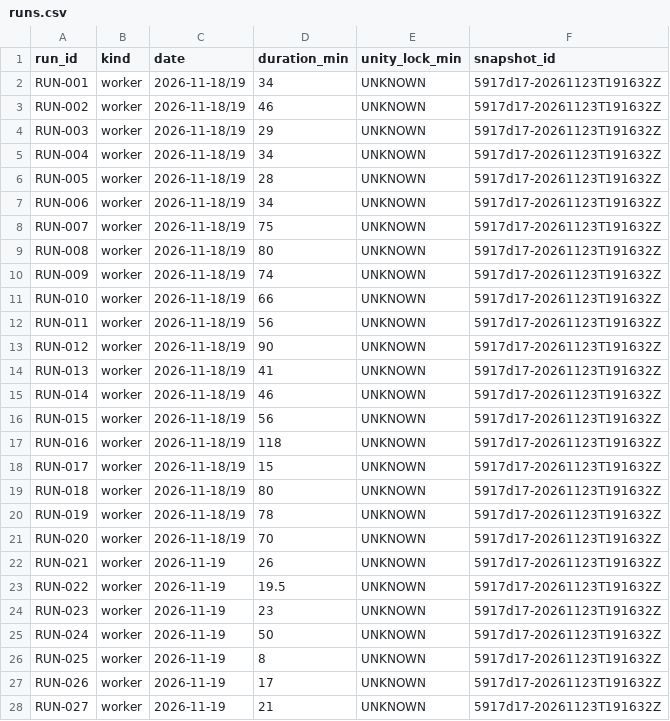
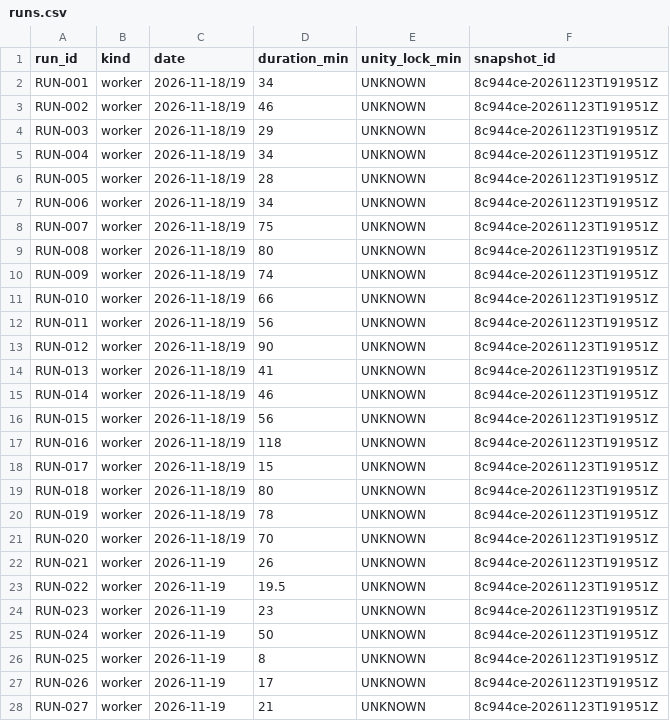
Before and after one commit to ksatriadipo/idle-space-courier-dashboard, a CSV file: data/runs.csv, drawn as a sheet; only a part is shown; the diff covers the shown part only.

```diff
--- a/data/runs.csv
+++ b/data/runs.csv
@@ -1,28 +1,28 @@
 run_id,kind,date,duration_min,unity_lock_min,snapshot_id
-RUN-001,worker,2026-11-18/19,34,UNKNOWN,5917d17-20261123T191632Z
-RUN-002,worker,2026-11-18/19,46,UNKNOWN,5917d17-20261123T191632Z
-RUN-003,worker,2026-11-18/19,29,UNKNOWN,5917d17-20261123T191632Z
-RUN-004,worker,2026-11-18/19,34,UNKNOWN,5917d17-20261123T191632Z
-RUN-005,worker,2026-11-18/19,28,UNKNOWN,5917d17-20261123T191632Z
-RUN-006,worker,2026-11-18/19,34,UNKNOWN,5917d17-20261123T191632Z
-RUN-007,worker,2026-11-18/19,75,UNKNOWN,5917d17-20261123T191632Z
-RUN-008,worker,2026-11-18/19,80,UNKNOWN,5917d17-20261123T191632Z
-RUN-009,worker,2026-11-18/19,74,UNKNOWN,5917d17-20261123T191632Z
-RUN-010,worker,2026-11-18/19,66,UNKNOWN,5917d17-20261123T191632Z
-RUN-011,worker,2026-11-18/19,56,UNKNOWN,5917d17-20261123T191632Z
-RUN-012,worker,2026-11-18/19,90,UNKNOWN,5917d17-20261123T191632Z
-RUN-013,worker,2026-11-18/19,41,UNKNOWN,5917d17-20261123T191632Z
-RUN-014,worker,2026-11-18/19,46,UNKNOWN,5917d17-20261123T191632Z
-RUN-015,worker,2026-11-18/19,56,UNKNOWN,5917d17-20261123T191632Z
-RUN-016,worker,2026-11-18/19,118,UNKNOWN,5917d17-20261123T191632Z
-RUN-017,worker,2026-11-18/19,15,UNKNOWN,5917d17-20261123T191632Z
-RUN-018,worker,2026-11-18/19,80,UNKNOWN,5917d17-20261123T191632Z
-RUN-019,worker,2026-11-18/19,78,UNKNOWN,5917d17-20261123T191632Z
-RUN-020,worker,2026-11-18/19,70,UNKNOWN,5917d17-20261123T191632Z
-RUN-021,worker,2026-11-19,26,UNKNOWN,5917d17-20261123T191632Z
-RUN-022,worker,2026-11-19,19.5,UNKNOWN,5917d17-20261123T191632Z
-RUN-023,worker,2026-11-19,23,UNKNOWN,5917d17-20261123T191632Z
-RUN-024,worker,2026-11-19,50,UNKNOWN,5917d17-20261123T191632Z
-RUN-025,worker,2026-11-19,8,UNKNOWN,5917d17-20261123T191632Z
-RUN-026,worker,2026-11-19,17,UNKNOWN,5917d17-20261123T191632Z
-RUN-027,worker,2026-11-19,21,UNKNOWN,5917d17-20261123T191632Z
+RUN-001,worker,2026-11-18/19,34,UNKNOWN,8c944ce-20261123T191951Z
+RUN-002,worker,2026-11-18/19,46,UNKNOWN,8c944ce-20261123T191951Z
+RUN-003,worker,2026-11-18/19,29,UNKNOWN,8c944ce-20261123T191951Z
+RUN-004,worker,2026-11-18/19,34,UNKNOWN,8c944ce-20261123T191951Z
+RUN-005,worker,2026-11-18/19,28,UNKNOWN,8c944ce-20261123T191951Z
+RUN-006,worker,2026-11-18/19,34,UNKNOWN,8c944ce-20261123T191951Z
+RUN-007,worker,2026-11-18/19,75,UNKNOWN,8c944ce-20261123T191951Z
+RUN-008,worker,2026-11-18/19,80,UNKNOWN,8c944ce-20261123T191951Z
+RUN-009,worker,2026-11-18/19,74,UNKNOWN,8c944ce-20261123T191951Z
+RUN-010,worker,2026-11-18/19,66,UNKNOWN,8c944ce-20261123T191951Z
+RUN-011,worker,2026-11-18/19,56,UNKNOWN,8c944ce-20261123T191951Z
+RUN-012,worker,2026-11-18/19,90,UNKNOWN,8c944ce-20261123T191951Z
+RUN-013,worker,2026-11-18/19,41,UNKNOWN,8c944ce-20261123T191951Z
+RUN-014,worker,2026-11-18/19,46,UNKNOWN,8c944ce-20261123T191951Z
+RUN-015,worker,2026-11-18/19,56,UNKNOWN,8c944ce-20261123T191951Z
+RUN-016,worker,2026-11-18/19,118,UNKNOWN,8c944ce-20261123T191951Z
+RUN-017,worker,2026-11-18/19,15,UNKNOWN,8c944ce-20261123T191951Z
+RUN-018,worker,2026-11-18/19,80,UNKNOWN,8c944ce-20261123T191951Z
+RUN-019,worker,2026-11-18/19,78,UNKNOWN,8c944ce-20261123T191951Z
+RUN-020,worker,2026-11-18/19,70,UNKNOWN,8c944ce-20261123T191951Z
+RUN-021,worker,2026-11-19,26,UNKNOWN,8c944ce-20261123T191951Z
+RUN-022,worker,2026-11-19,19.5,UNKNOWN,8c944ce-20261123T191951Z
+RUN-023,worker,2026-11-19,23,UNKNOWN,8c944ce-20261123T191951Z
+RUN-024,worker,2026-11-19,50,UNKNOWN,8c944ce-20261123T191951Z
+RUN-025,worker,2026-11-19,8,UNKNOWN,8c944ce-20261123T191951Z
+RUN-026,worker,2026-11-19,17,UNKNOWN,8c944ce-20261123T191951Z
+RUN-027,worker,2026-11-19,21,UNKNOWN,8c944ce-20261123T191951Z
```
Also changed, not shown: 143 edited cells elsewhere in this file, data/decisions.csv, data/schedule.csv, 5 other files.
